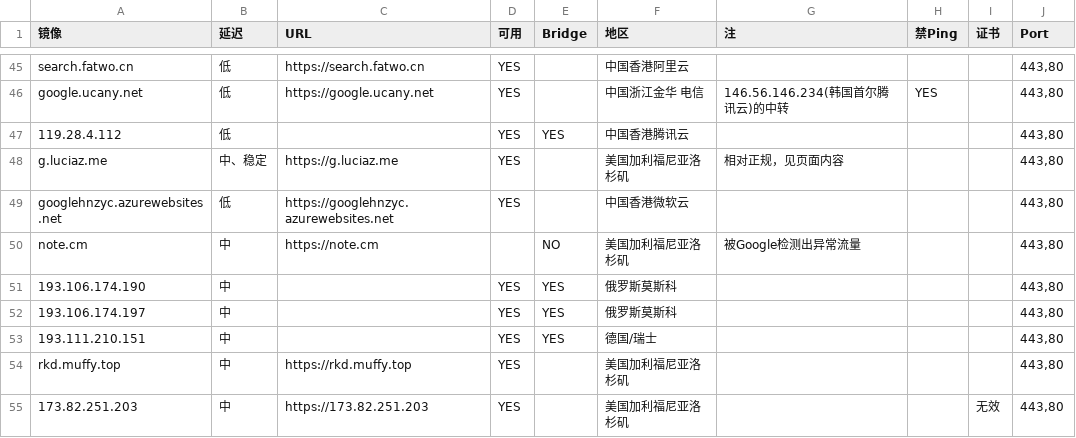
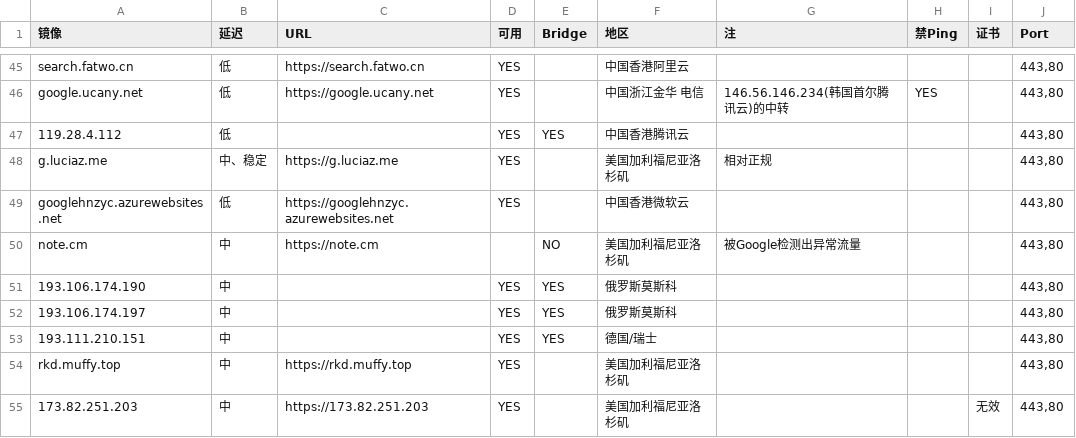
Before and after one commit to moi-si/gg-mirrors, a CSV file: list.csv, drawn as a sheet; only a part is shown, gaps mark what is left out.

Commit message:
Update list.csv

```diff
--- a/list.csv
+++ b/list.csv
@@ -47,3 +47,3 @@ google.ucany.net,低,https://google.ucany.net,YES,,中国浙江金华 电信,146
 119.28.4.112,低,,YES,YES,中国香港腾讯云,,,,"443,80"
-g.luciaz.me,中、稳定,https://g.luciaz.me,YES,,美国加利福尼亚洛杉矶,相对正规，见页面内容,,,"443,80"
+g.luciaz.me,中、稳定,https://g.luciaz.me,YES,,美国加利福尼亚洛杉矶,相对正规,,,"443,80"
 googlehnzyc.azurewebsites.net,低,https://googlehnzyc.azurewebsites.net,YES,,中国香港微软云,,,,"443,80"
```
